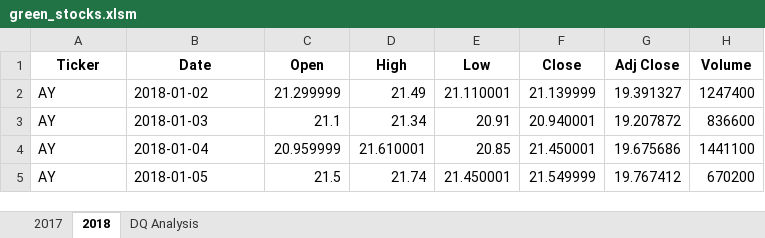
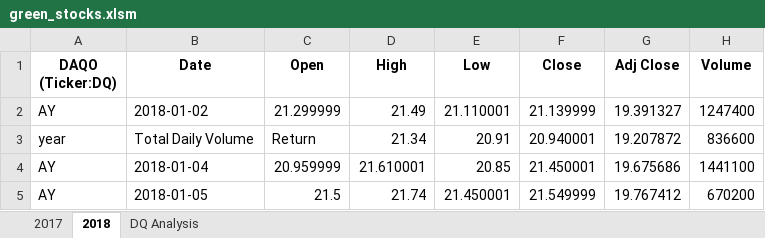
Before and after one commit to JhoanMiranda/stock-analysis, an Excel workbook: green_stocks.xlsm, sheet 2018, drawn as a sheet; only a part is shown; values as stored, in another font and other column widths than the file's, no borders; the diff names each change by its address in the sheet, - before the commit and + after, or states it on an @@ line.

Commit message:
Add files via upload

```diff
--- a/green_stocks.xlsm (sheet 2018)
+++ b/green_stocks.xlsm (sheet 2018)
-A1: Ticker
+A1: DAQO (Ticker:DQ)
-A3 (DAQO (Ticker:DQ)): AY
+A3 (DAQO (Ticker:DQ)): year
-B3 (Date): 2018-01-03
+B3 (Date): Total Daily Volume
-C3 (Open): 21.1
+C3 (Open): Return
```
